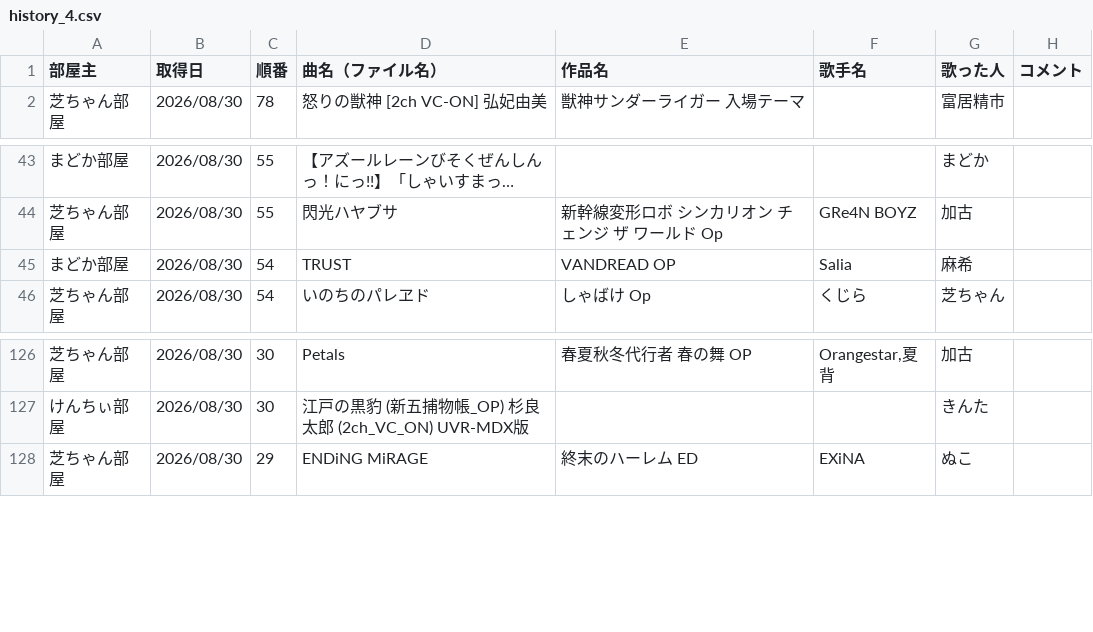
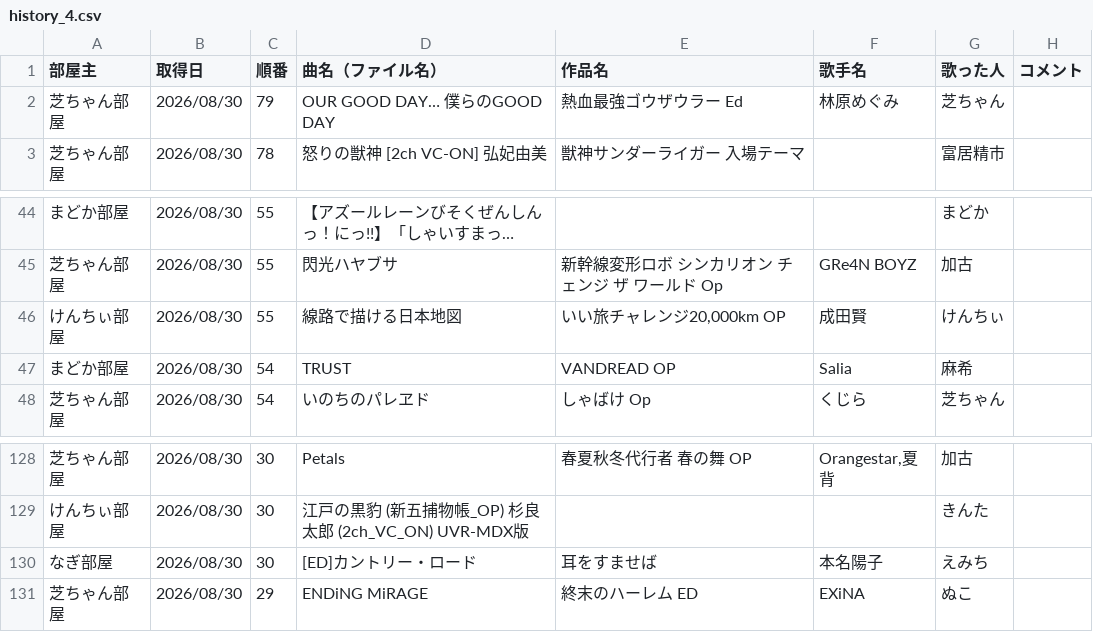
Before and after one commit to hachi515/karaoke_setlist, a CSV file: history_4.csv, drawn as a sheet; only a part is shown, gaps mark what is left out; long unchanged cells end in …; the diff names each change by its address in the sheet, - before the commit and + after, or states it on an @@ line.

```diff
--- a/history_4.csv
+++ b/history_4.csv
+row 2: 芝ちゃん部屋 | 2026/08/30 | 79 | OUR GOOD DAY… 僕らのGOOD DAY | 熱血最強ゴウザウラー Ed | 林原めぐみ | 芝ちゃん
+row 46: けんちぃ部屋 | 2026/08/30 | 55 | 線路で描ける日本地図 | いい旅チャレンジ20,000km OP | 成田賢 | けんちぃ
+row 130: なぎ部屋 | 2026/08/30 | 30 | [ED]カントリー・ロード | 耳をすませば | 本名陽子 | えみち
```
Also changed, not shown: 2 other files.
